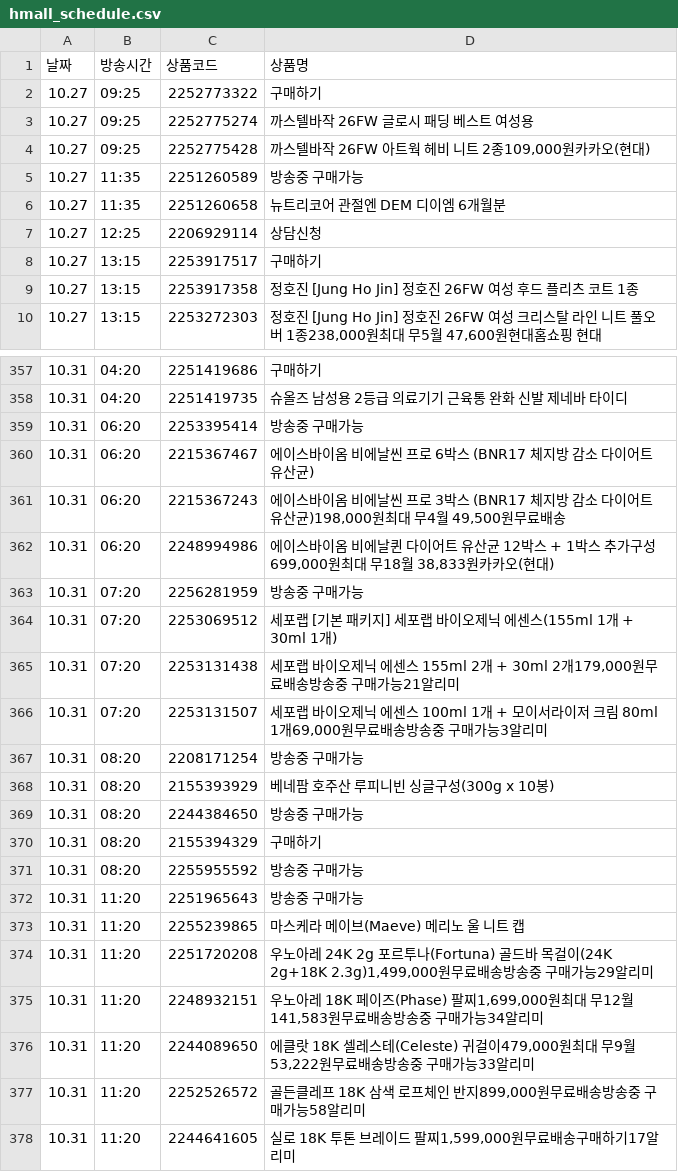
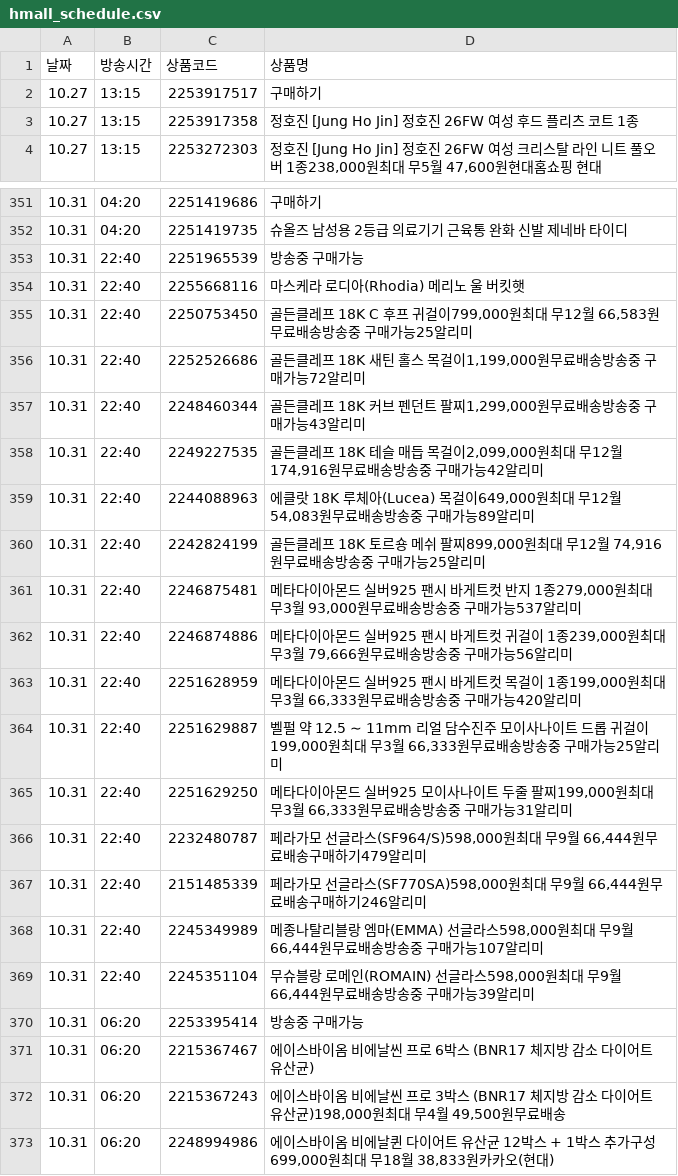
Before and after one commit to poodingcake-hue/HYUNDAICRAWLING, a CSV file: hmall_schedule.csv, drawn as a sheet; only a part is shown, gaps mark what is left out; the shorter side is filled out with more unchanged rows; the diff covers the shown part only.

```diff
--- a/hmall_schedule.csv
+++ b/hmall_schedule.csv
@@ -1,8 +1,2 @@
 날짜,방송시간,상품코드,상품명
-10.27,09:25,2252773322,구매하기
-10.27,09:25,2252775274,까스텔바작 26FW 글로시 패딩 베스트 여성용
-10.27,09:25,2252775428,"까스텔바작 26FW 아트웍 헤비 니트 2종109,000원카카오(현대)"
-10.27,11:35,2251260589,방송중 구매가능
-10.27,11:35,2251260658,뉴트리코어 관절엔 DEM 디이엠 6개월분
-10.27,12:25,2206929114,상담신청
 10.27,13:15,2253917517,구매하기
@@ -358,2 +352,19 @@
 10.31,04:20,2251419735,슈올즈 남성용 2등급 의료기기 근육통 완화 신발 제네바 타이디
+10.31,22:40,2251965539,방송중 구매가능
+10.31,22:40,2255668116,마스케라 로디아(Rhodia) 메리노 울 버킷햇
+10.31,22:40,2250753450,"골든클레프 18K C 후프 귀걸이799,000원최대 무12월 66,583원무료배송방송중 구매가능25알리미"
+10.31,22:40,2252526686,"골든클레프 18K 새틴 홀스 목걸이1,199,000원무료배송방송중 구매가능72알리미"
+10.31,22:40,2248460344,"골든클레프 18K 커브 펜던트 팔찌1,299,000원무료배송방송중 구매가능43알리미"
+10.31,22:40,2249227535,"골든클레프 18K 테슬 매듭 목걸이2,099,000원최대 무12월 174,916원무료배송방송중 구매가능42알리미"
+10.31,22:40,2244088963,"에클랏 18K 루체아(Lucea) 목걸이649,000원최대 무12월 54,083원무료배송방송중 구매가능89알리미"
+10.31,22:40,2242824199,"골든클레프 18K 토르숑 메쉬 팔찌899,000원최대 무12월 74,916원무료배송방송중 구매가능25알리미"
+10.31,22:40,2246875481,"메타다이아몬드 실버925 팬시 바게트컷 반지 1종279,000원최대 무3월 93,000원무료배송방송중 구매가능537알리미"
+10.31,22:40,2246874886,"메타다이아몬드 실버925 팬시 바게트컷 귀걸이 1종239,000원최대 무3월 79,666원무료배송방송중 구매가능56알리미"
+10.31,22:40,2251628959,"메타다이아몬드 실버925 팬시 바게트컷 목걸이 1종199,000원최대 무3월 66,333원무료배송방송중 구매가능420알리미"
+10.31,22:40,2251629887,"벨펄 약 12.5 ∼ 11mm 리얼 담수진주 모이사나이트 드롭 귀걸이199,000원최대 무3월 66,333원무료배송방송중 구매가능25알리미"
+10.31,22:40,2251629250,"메타다이아몬드 실버925 모이사나이트 두줄 팔찌199,000원최대 무3월 66,333원무료배송방송중 구매가능31알리미"
+10.31,22:40,2232480787,"페라가모 선글라스(SF964/S)598,000원최대 무9월 66,444원무료배송구매하기479알리미"
+10.31,22:40,2151485339,"페라가모 선글라스(SF770SA)598,000원최대 무9월 66,444원무료배송구매하기246알리미"
+10.31,22:40,2245349989,"메종나탈리블랑 엠마(EMMA) 선글라스598,000원최대 무9월 66,444원무료배송방송중 구매가능107알리미"
+10.31,22:40,2245351104,"무슈블랑 로메인(ROMAIN) 선글라스598,000원최대 무9월 66,444원무료배송방송중 구매가능39알리미"
 10.31,06:20,2253395414,방송중 구매가능
```
Also changed, not shown: 2 removed rows, 1 moved row and 10 edited cells elsewhere in this file.
